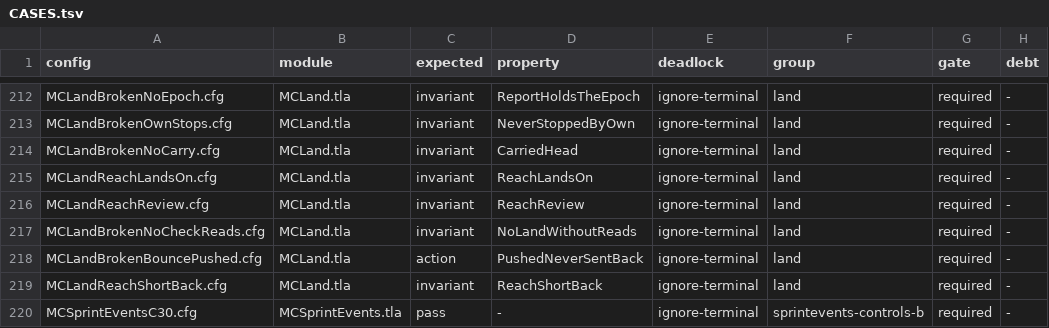
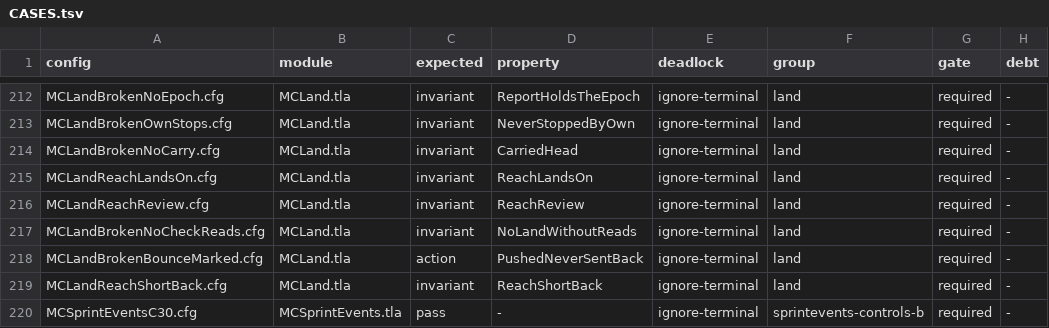
Before and after one commit to mas-bandwidth/nova-sprint, a TSV file: tla/CASES.tsv, drawn as a sheet; only a part is shown, gaps mark what is left out.

```diff
--- a/tla/CASES.tsv
+++ b/tla/CASES.tsv
@@ -217,3 +217,3 @@ MCLandReachReview.cfg	MCLand.tla	invariant	ReachReview	ignore-terminal	land	requ
 MCLandBrokenNoCheckReads.cfg	MCLand.tla	invariant	NoLandWithoutReads	ignore-terminal	land	required	-
-MCLandBrokenBouncePushed.cfg	MCLand.tla	action	PushedNeverSentBack	ignore-terminal	land	required	-
+MCLandBrokenBounceMarked.cfg	MCLand.tla	action	PushedNeverSentBack	ignore-terminal	land	required	-
 MCLandReachShortBack.cfg	MCLand.tla	invariant	ReachShortBack	ignore-terminal	land	required	-
```
Also changed, not shown: tla/RUNS.tsv, 12 other files.
